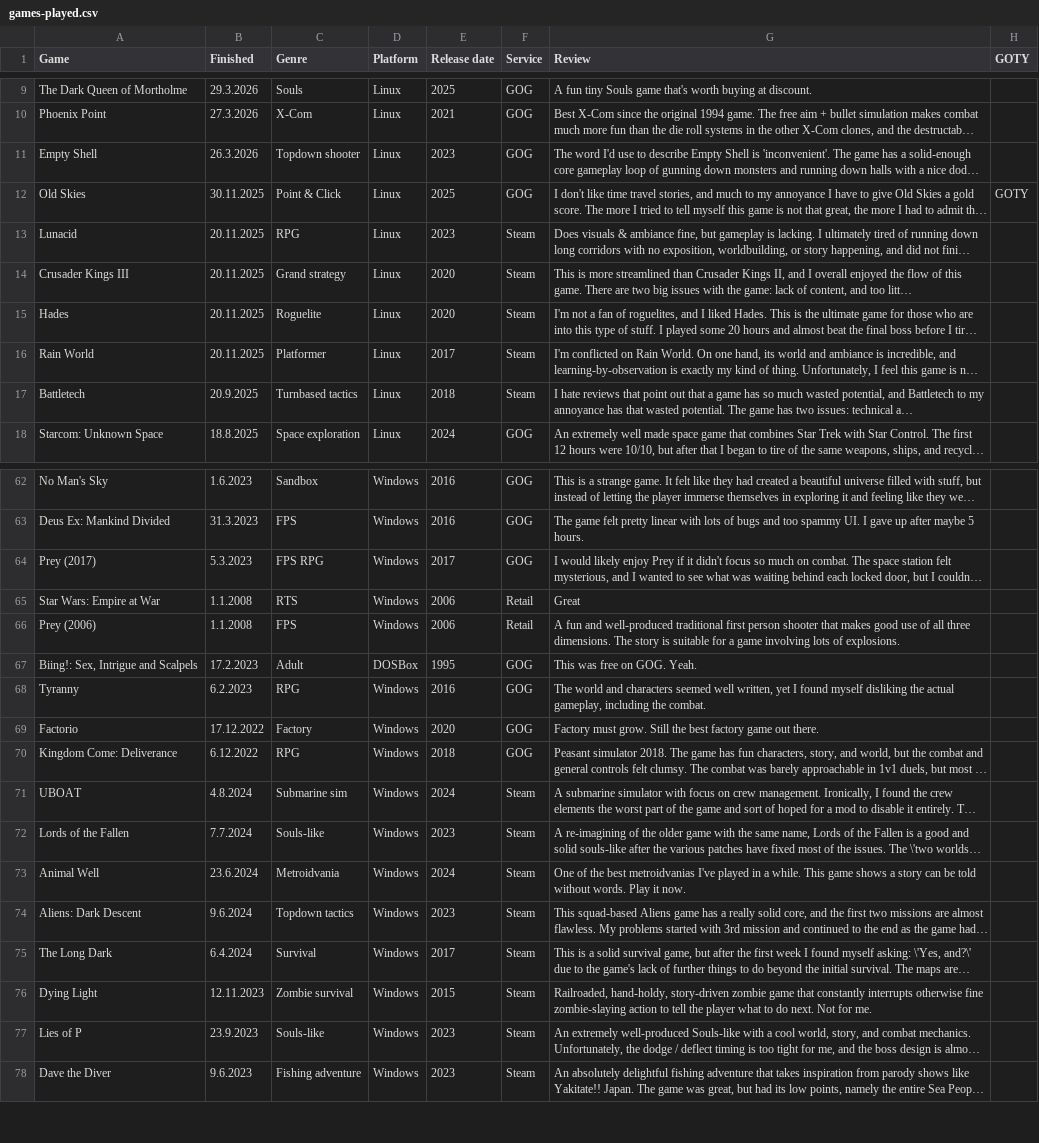
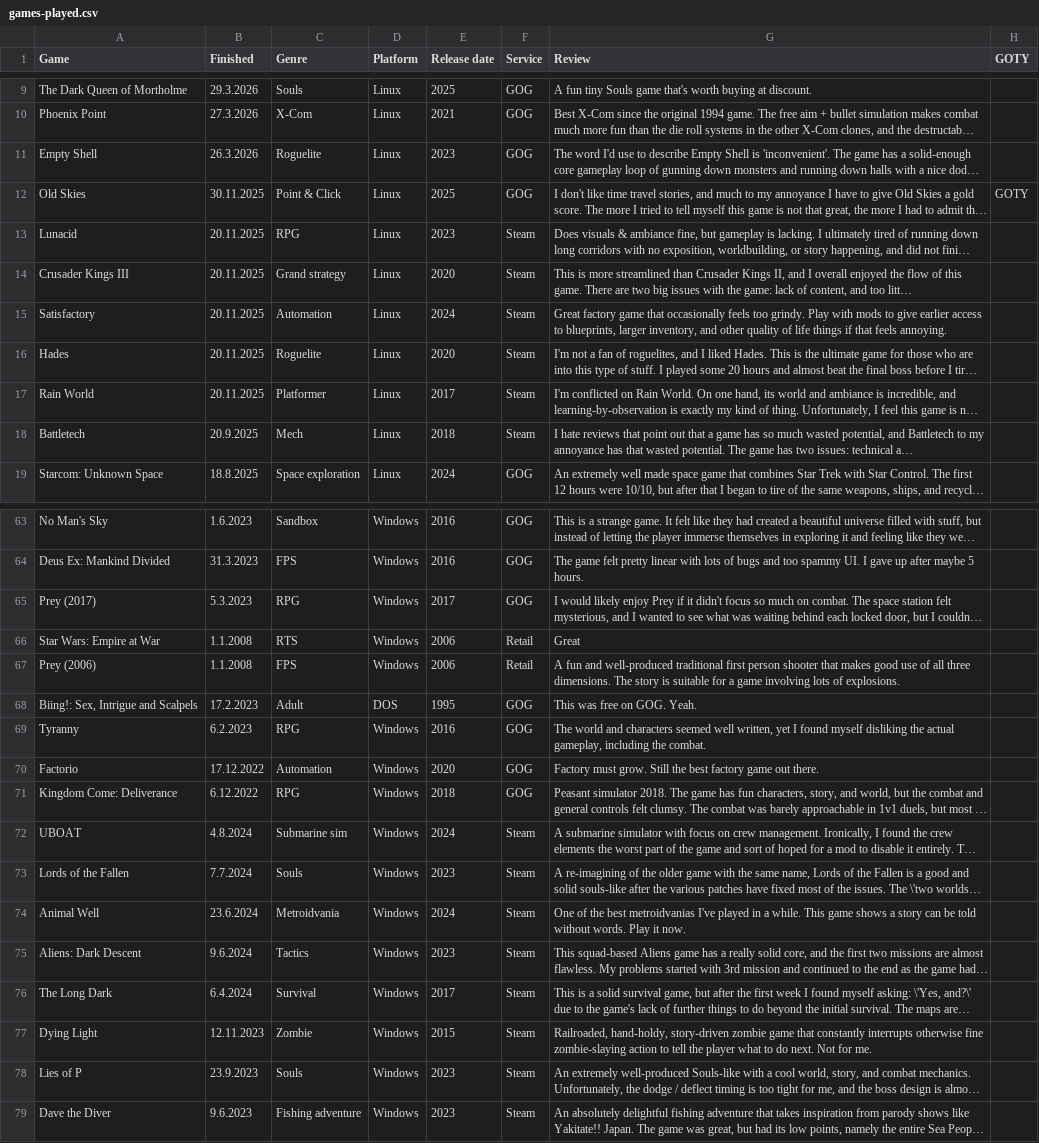
Before and after one commit to SirDifferential/games-played, a CSV file: games-played.csv, drawn as a sheet; only a part is shown, gaps mark what is left out; long unchanged cells end in …; addresses are those after the commit; the diff covers the shown part only; the diff names each change by its address in the sheet, - before the commit and + after, or states it on an @@ line.

```diff
--- a/games-played.csv
+++ b/games-played.csv
-C11 (Genre): Topdown shooter
+C11 (Genre): Roguelite
+row 15: Satisfactory | 20.11.2025 | Automation | Linux | 2024 | Steam | Great factory game that occasionally feels too grindy. Play with mods to give earlier access to blueprints, larger inventory, and other quality of life things if that feels annoying.
-C18 (Genre): Turnbased tactics
+C18 (Genre): Mech
-C65 (Genre): FPS RPG
+C65 (Genre): RPG
-D68 (Platform): DOSBox
+D68 (Platform): DOS
-C70 (Genre): Factory
+C70 (Genre): Automation
-C73 (Genre): Souls-like
+C73 (Genre): Souls
-C75 (Genre): Topdown tactics
+C75 (Genre): Tactics
-C77 (Genre): Zombie survival
+C77 (Genre): Zombie
-C78 (Genre): Souls-like
+C78 (Genre): Souls
```
Also changed, not shown: 86 edited cells elsewhere in this file, 6 other files.
